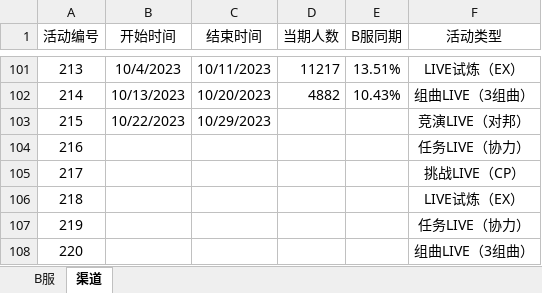
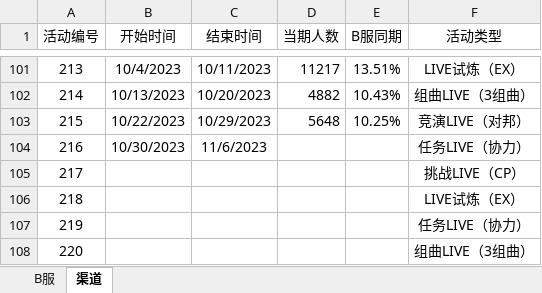
Before and after one commit to Yamamoto-2/tsugu-bangdream-bot, an Excel workbook: backend/config/playernumber.xlsx, sheet 渠道, drawn as a sheet; only a part is shown, gaps mark what is left out; values as stored, in another font and other column widths than the file's, no borders; the diff names each change by its address in the sheet, - before the commit and + after, or states it on an @@ line.

```diff
--- a/backend/config/playernumber.xlsx (sheet 渠道)
+++ b/backend/config/playernumber.xlsx (sheet 渠道)
-D103 (当期人数): (empty)
+D103 (当期人数): 5648
-E103 (B服同期): (empty)
+E103 (B服同期): 10.25%
-B104 (开始时间): (empty)
+B104 (开始时间): 10/30/2023
-C104 (结束时间): (empty)
+C104 (结束时间): 11/6/2023
```
Also changed, not shown: sheet B服, backend/config/nickname_song.xlsx.
